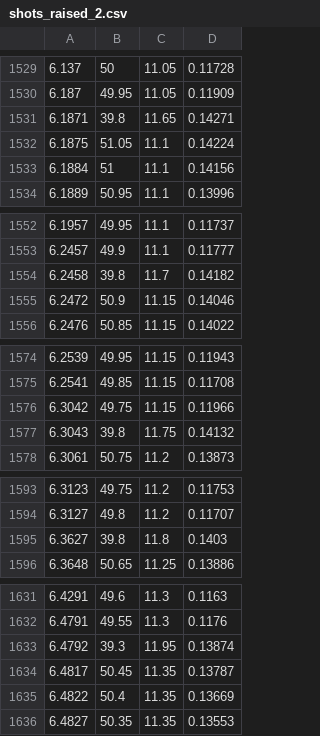
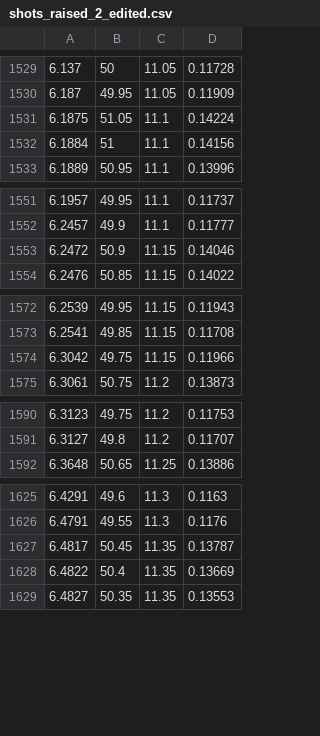
Before and after one commit to linc-mvla/2022-Offseason-1, a CSV file: src/main/deploy/shots_raised_2_edited.csv (was src/main/deploy/shots_raised_2.csv), drawn as a sheet; only a part is shown, gaps mark what is left out; the diff covers the shown part only; the diff names each change by its address in the sheet, - before the commit and + after, or states it on an @@ line.

```diff
--- a/src/main/deploy/shots_raised_2.csv
+++ b/src/main/deploy/shots_raised_2_edited.csv
-row 1531: 6.1871 | 39.8 | 11.65 | 0.14271
-row 1554: 6.2458 | 39.8 | 11.7 | 0.14182
-row 1577: 6.3043 | 39.8 | 11.75 | 0.14132
-row 1595: 6.3627 | 39.8 | 11.8 | 0.1403
-row 1633: 6.4792 | 39.3 | 11.95 | 0.13874
```
Also changed, not shown: 38 removed rows elsewhere in this file, 11 other files.
